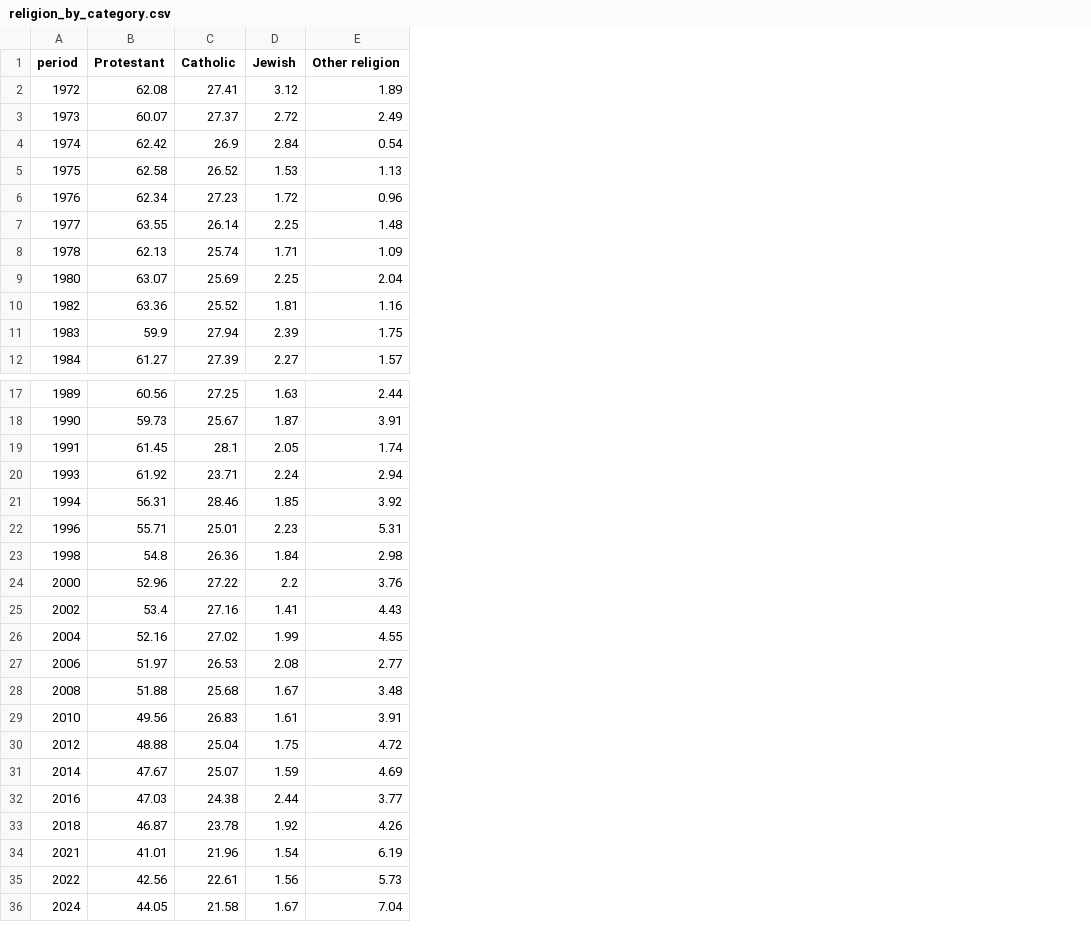
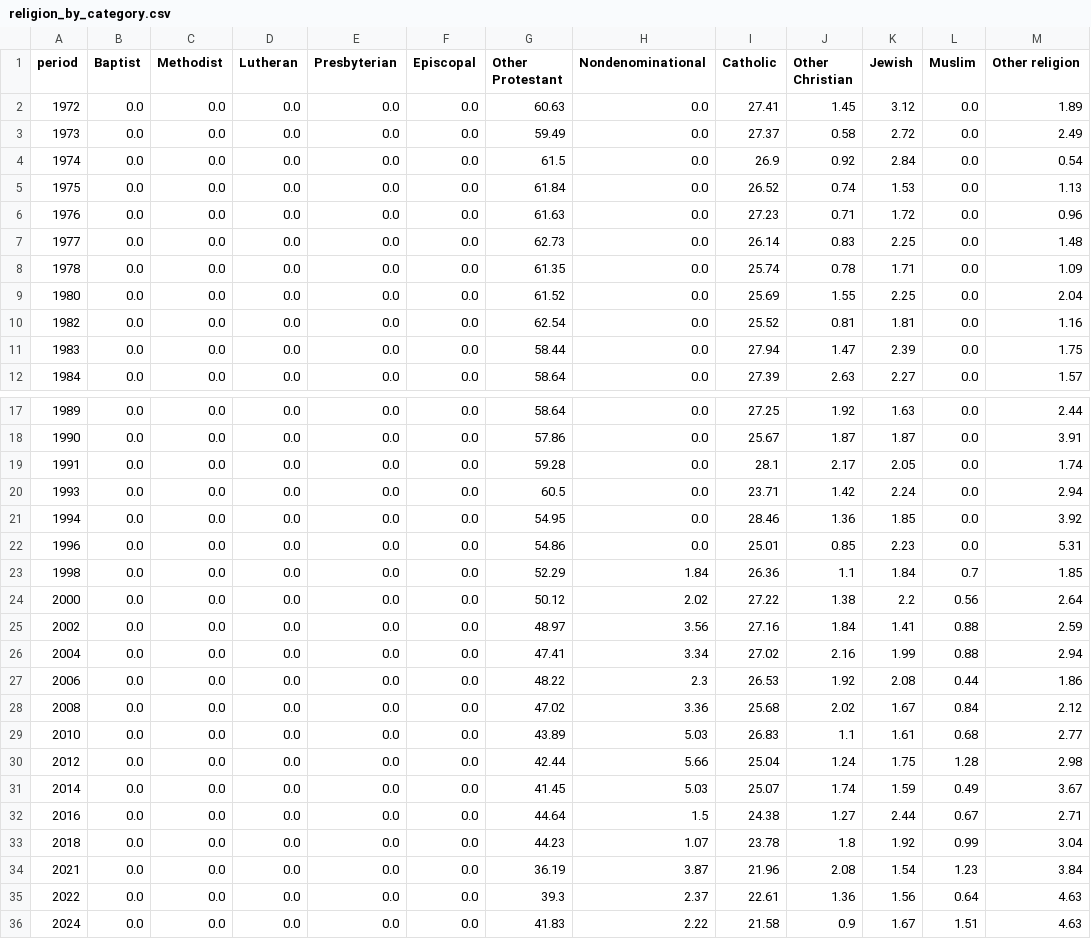
Before and after one commit to josephwroot/Econ-dashboard, a CSV file: data/csv/religion_by_category.csv, drawn as a sheet; only a part is shown, gaps mark what is left out; removed rows and columns are numbered as before the commit, all else as after; the diff names each change by its address in the sheet, - before the commit and + after, or states it on an @@ line.

Commit message:
data: 2026-11-16 19:17Z

```diff
--- a/data/csv/religion_by_category.csv
+++ b/data/csv/religion_by_category.csv
-column B (Protestant), rows 2-12: 62.08 | 60.07 | 62.42 | 62.58 | 62.34 | 63.55 | 62.13 | 63.07 | 63.36 | 59.9 | 61.27; rows 17-36: 60.56 | 59.73 | 61.45 | 61.92 | 56.31 | 55.71 | 54.8 | 52.96 | 53.4 | 52.16 | 51.97 | 51.88 | 49.56 | 48.88 | 47.67 | 47.03 | 46.87 | 41.01 | 42.56 | 44.05
+column B (Baptist), rows 2-12: all 0.0; rows 17-36: all 0.0
+column C (Methodist), rows 2-12: all 0.0; rows 17-36: all 0.0
+column D (Lutheran), rows 2-12: all 0.0; rows 17-36: all 0.0
+column E (Presbyterian), rows 2-12: all 0.0; rows 17-36: all 0.0
+column F (Episcopal), rows 2-12: all 0.0; rows 17-36: all 0.0
+column G (Other Protestant), rows 2-12: 60.63 | 59.49 | 61.5 | 61.84 | 61.63 | 62.73 | 61.35 | 61.52 | 62.54 | 58.44 | 58.64; rows 17-36: 58.64 | 57.86 | 59.28 | 60.5 | 54.95 | 54.86 | 52.29 | 50.12 | 48.97 | 47.41 | 48.22 | 47.02 | 43.89 | 42.44 | 41.45 | 44.64 | 44.23 | 36.19 | 39.3 | 41.83
+column H (Nondenominational), rows 2-12: all 0.0; rows 17-36: 0.0 | 0.0 | 0.0 | 0.0 | 0.0 | 0.0 | 1.84 | 2.02 | 3.56 | 3.34 | 2.3 | 3.36 | 5.03 | 5.66 | 5.03 | 1.5 | 1.07 | 3.87 | 2.37 | 2.22
+column J (Other Christian), rows 2-12: 1.45 | 0.58 | 0.92 | 0.74 | 0.71 | 0.83 | 0.78 | 1.55 | 0.81 | 1.47 | 2.63; rows 17-36: 1.92 | 1.87 | 2.17 | 1.42 | 1.36 | 0.85 | 1.1 | 1.38 | 1.84 | 2.16 | 1.92 | 2.02 | 1.1 | 1.24 | 1.74 | 1.27 | 1.8 | 2.08 | 1.36 | 0.9
+column L (Muslim), rows 2-12: all 0.0; rows 17-36: 0.0 | 0.0 | 0.0 | 0.0 | 0.0 | 0.0 | 0.7 | 0.56 | 0.88 | 0.88 | 0.44 | 0.84 | 0.68 | 1.28 | 0.49 | 0.67 | 0.99 | 1.23 | 0.64 | 1.51
-M23 (Other religion): 2.98
+M23 (Other religion): 1.85
-M24 (Other religion): 3.76
+M24 (Other religion): 2.64
-M25 (Other religion): 4.43
+M25 (Other religion): 2.59
-M26 (Other religion): 4.55
+M26 (Other religion): 2.94
-M27 (Other religion): 2.77
+M27 (Other religion): 1.86
-M28 (Other religion): 3.48
+M28 (Other religion): 2.12
-M29 (Other religion): 3.91
+M29 (Other religion): 2.77
-M30 (Other religion): 4.72
+M30 (Other religion): 2.98
-M31 (Other religion): 4.69
+M31 (Other religion): 3.67
-M32 (Other religion): 3.77
+M32 (Other religion): 2.71
-M33 (Other religion): 4.26
+M33 (Other religion): 3.04
-M34 (Other religion): 6.19
+M34 (Other religion): 3.84
-M35 (Other religion): 5.73
+M35 (Other religion): 4.63
-M36 (Other religion): 7.04
+M36 (Other religion): 4.63
```
Also changed, not shown: 2 other files.
